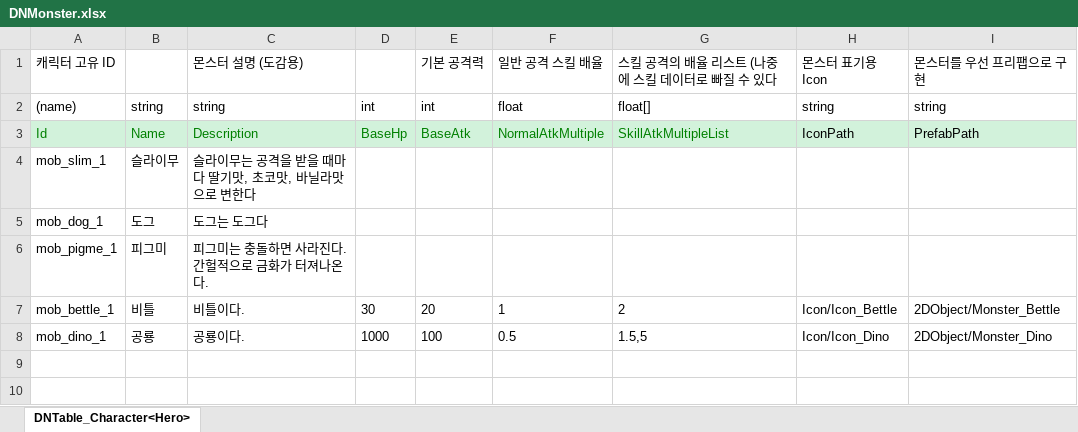
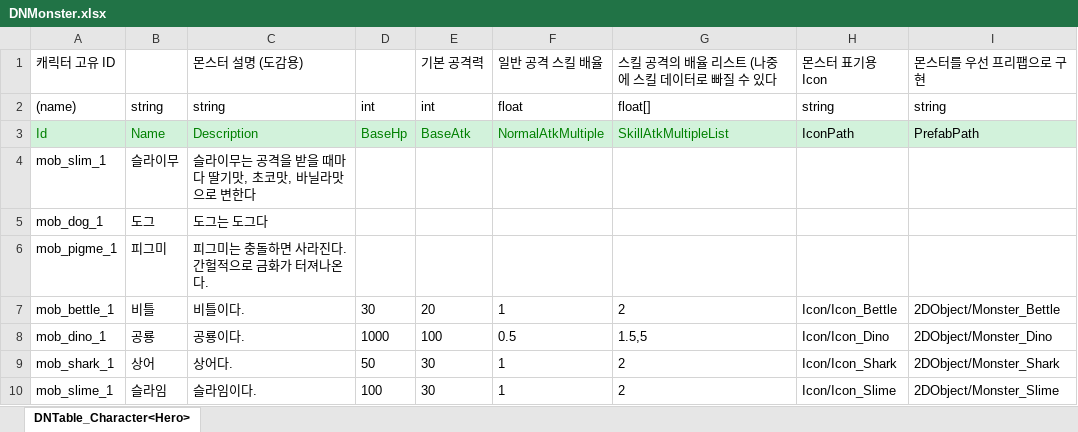
Before and after one commit to wondoil1234/My2DMainProject, an Excel workbook: JsonConverter/ExcelFiles/DNMonster.xlsx, sheet DNTable_Character<Hero>, drawn as a sheet; values as stored, in another font and other column widths than the file's, no borders; the diff names each change by its address in the sheet, - before the commit and + after, or states it on an @@ line.

```diff
--- a/JsonConverter/ExcelFiles/DNMonster.xlsx (sheet DNTable_Character<Hero>)
+++ b/JsonConverter/ExcelFiles/DNMonster.xlsx (sheet DNTable_Character<Hero>)
+row 9: mob_shark_1 | 상어 | 상어다. | 50 | 30 | 1 | 2 | Icon/Icon_Shark | 2DObject/Monster_Shark
+row 10: mob_slime_1 | 슬라임 | 슬라임이다. | 100 | 30 | 1 | 2 | Icon/Icon_Slime | 2DObject/Monster_Slime
```
Also changed, not shown: 7 other files.
